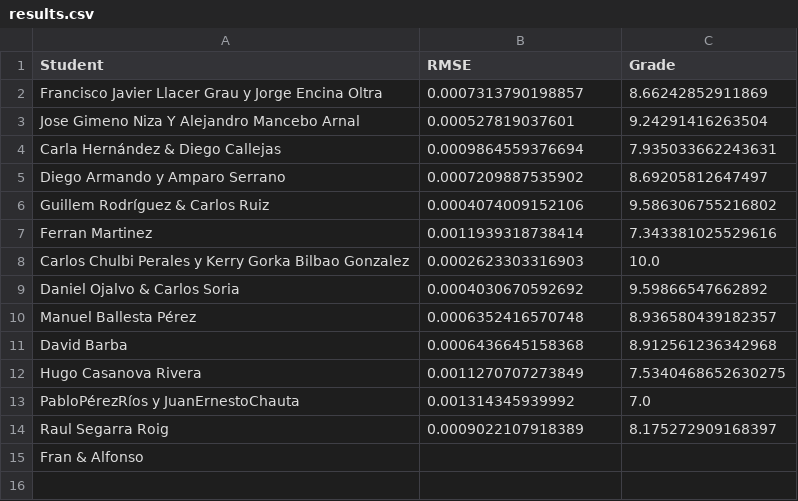
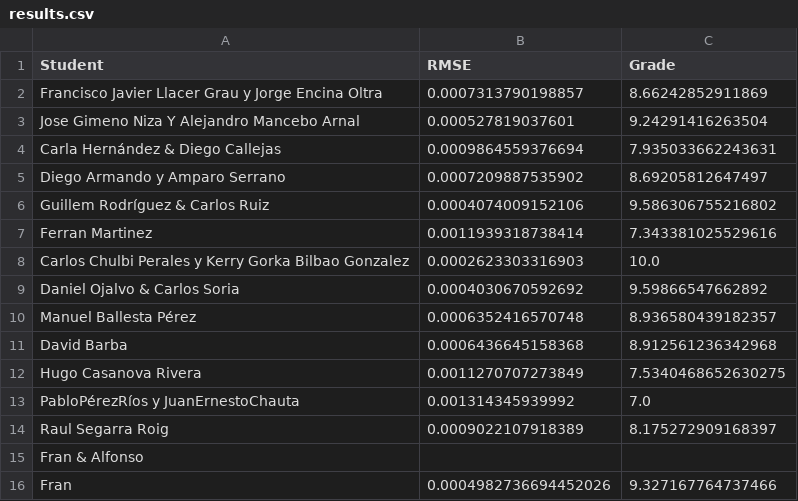
Before and after one commit to vignoni/cpi-mracnn, a CSV file: results.csv, drawn as a sheet; the diff names each change by its address in the sheet, - before the commit and + after, or states it on an @@ line.

Commit message:
New result: Fran

```diff
--- a/results.csv
+++ b/results.csv
+row 16: Fran | 0.0004982736694452026 | 9.327167764737466
```
Also changed, not shown: 1 other file.
